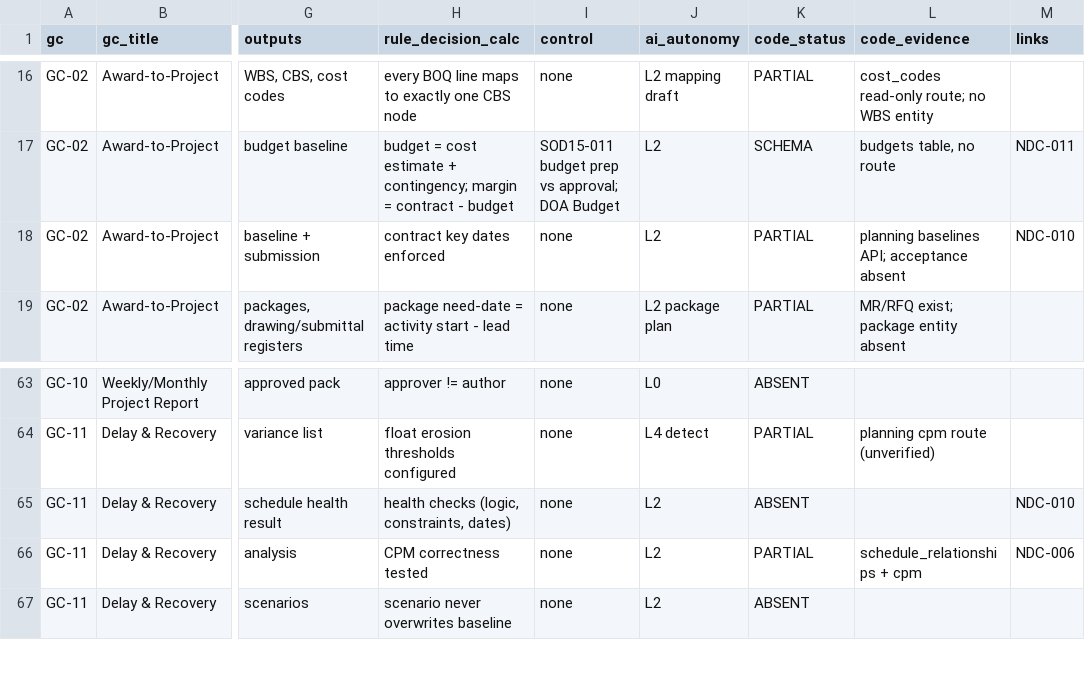
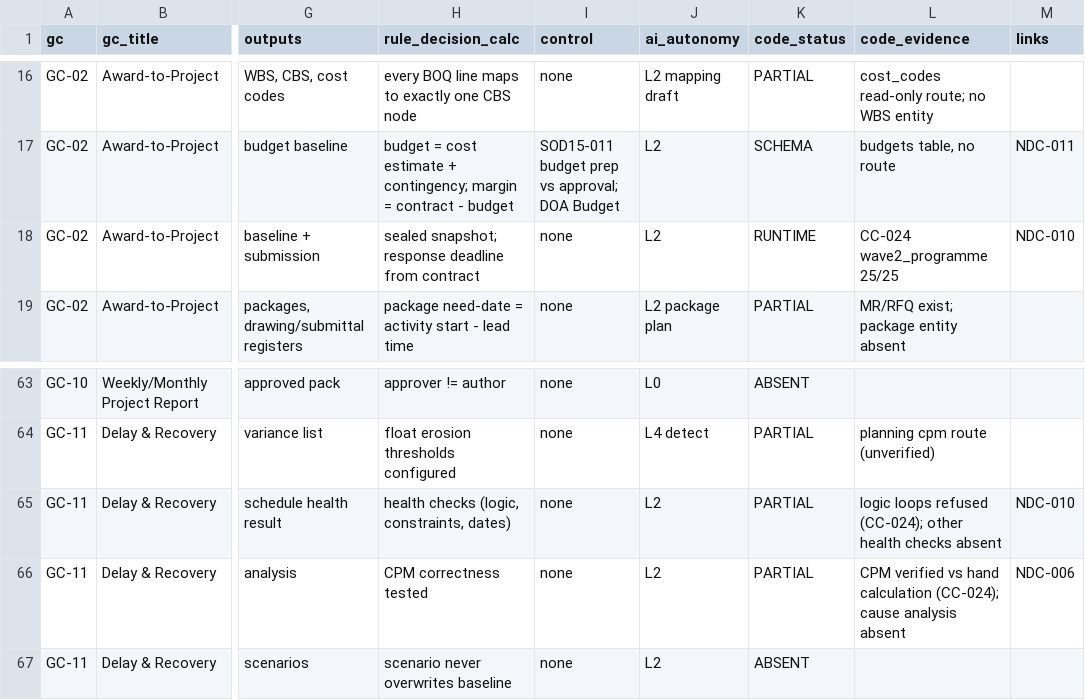
Before and after one commit to krvng5c6t9-rgb/-MISHEL-CONSTRUCTION-INTELLIGENCE-PLATFORM, a CSV file: governance/decomposition/GOLDEN_CASE_DECOMPOSITION.csv, drawn as a sheet; only a part is shown, gaps mark what is left out; the diff names each change by its address in the sheet, - before the commit and + after, or states it on an @@ line.

```diff
--- a/governance/decomposition/GOLDEN_CASE_DECOMPOSITION.csv
+++ b/governance/decomposition/GOLDEN_CASE_DECOMPOSITION.csv
-H18 (rule_decision_calc): contract key dates enforced
+H18 (rule_decision_calc): sealed snapshot; response deadline from contract
-K18 (code_status): PARTIAL
+K18 (code_status): RUNTIME
-L18 (code_evidence): planning baselines API; acceptance absent
+L18 (code_evidence): CC-024 wave2_programme 25/25
-K65 (code_status): ABSENT
+K65 (code_status): PARTIAL
-L65 (code_evidence): (empty)
+L65 (code_evidence): logic loops refused (CC-024); other health checks absent
-L66 (code_evidence): schedule_relationships + cpm
+L66 (code_evidence): CPM verified vs hand calculation (CC-024); cause analysis absent
```
Also changed, not shown: governance/discovery/NEWLY_DISCOVERED_CAPABILITY_REGISTER.csv, governance/registers/10_Change_Control_Register.csv, 9 other files.
